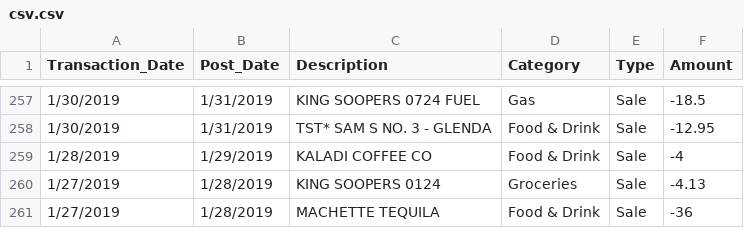
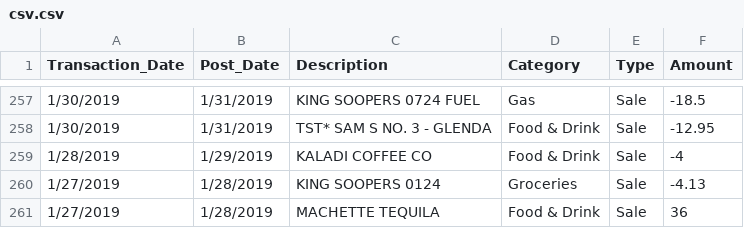
Before and after one commit to tywi6665/M3, a CSV file: src/Visualizations/csv.csv, drawn as a sheet; only a part is shown, gaps mark what is left out.

```diff
--- a/src/Visualizations/csv.csv
+++ b/src/Visualizations/csv.csv
@@ -260,2 +260,2 @@
 1/27/2019,1/28/2019,KING SOOPERS 0124,Groceries,Sale,-4.13
-1/27/2019,1/28/2019,MACHETTE TEQUILA,Food & Drink,Sale,-36
+1/27/2019,1/28/2019,MACHETTE TEQUILA,Food & Drink,Sale,36
```
Also changed, not shown: 2 other files.
